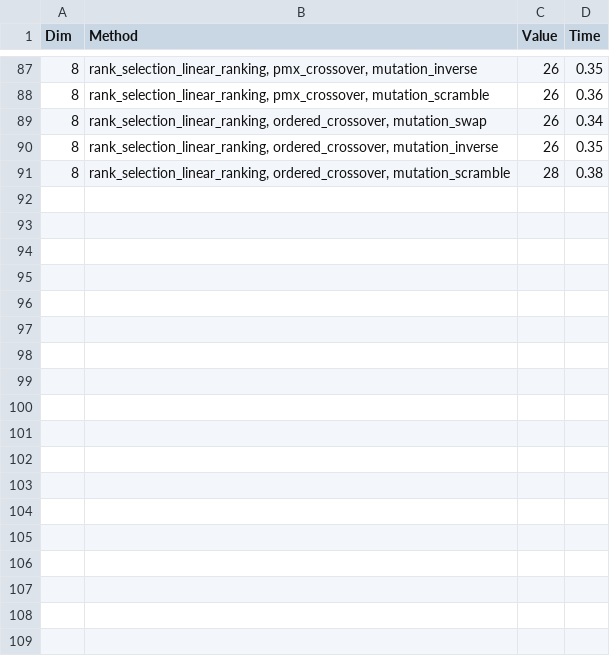
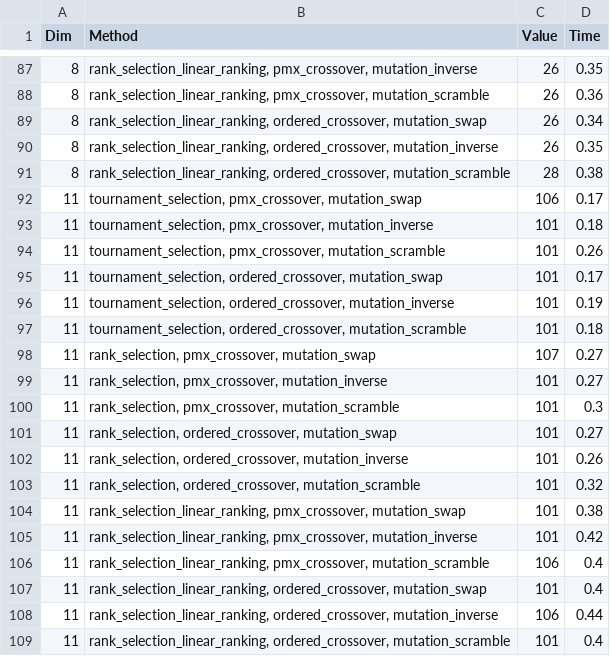
Before and after one commit to JohnMcCodeman5/classified_ri, a CSV file: comparison_tables/genetic_algorithms.csv, drawn as a sheet; only a part is shown, gaps mark what is left out.

```diff
--- a/comparison_tables/genetic_algorithms.csv
+++ b/comparison_tables/genetic_algorithms.csv
@@ -91 +91,19 @@ Dim,Method,Value,Time
 8,"rank_selection_linear_ranking, ordered_crossover, mutation_scramble",28,0.38
+11,"tournament_selection, pmx_crossover, mutation_swap",106,0.17
+11,"tournament_selection, pmx_crossover, mutation_inverse",101,0.18
+11,"tournament_selection, pmx_crossover, mutation_scramble",101,0.26
+11,"tournament_selection, ordered_crossover, mutation_swap",101,0.17
+11,"tournament_selection, ordered_crossover, mutation_inverse",101,0.19
+11,"tournament_selection, ordered_crossover, mutation_scramble",101,0.18
+11,"rank_selection, pmx_crossover, mutation_swap",107,0.27
+11,"rank_selection, pmx_crossover, mutation_inverse",101,0.27
+11,"rank_selection, pmx_crossover, mutation_scramble",101,0.3
+11,"rank_selection, ordered_crossover, mutation_swap",101,0.27
+11,"rank_selection, ordered_crossover, mutation_inverse",101,0.26
+11,"rank_selection, ordered_crossover, mutation_scramble",101,0.32
+11,"rank_selection_linear_ranking, pmx_crossover, mutation_swap",101,0.38
+11,"rank_selection_linear_ranking, pmx_crossover, mutation_inverse",101,0.42
+11,"rank_selection_linear_ranking, pmx_crossover, mutation_scramble",106,0.4
+11,"rank_selection_linear_ranking, ordered_crossover, mutation_swap",101,0.4
+11,"rank_selection_linear_ranking, ordered_crossover, mutation_inverse",106,0.44
+11,"rank_selection_linear_ranking, ordered_crossover, mutation_scramble",101,0.4
```
Also changed, not shown: comparison_tables/bests.csv, comparison_tables/tabu_search.csv, 18 other files.
